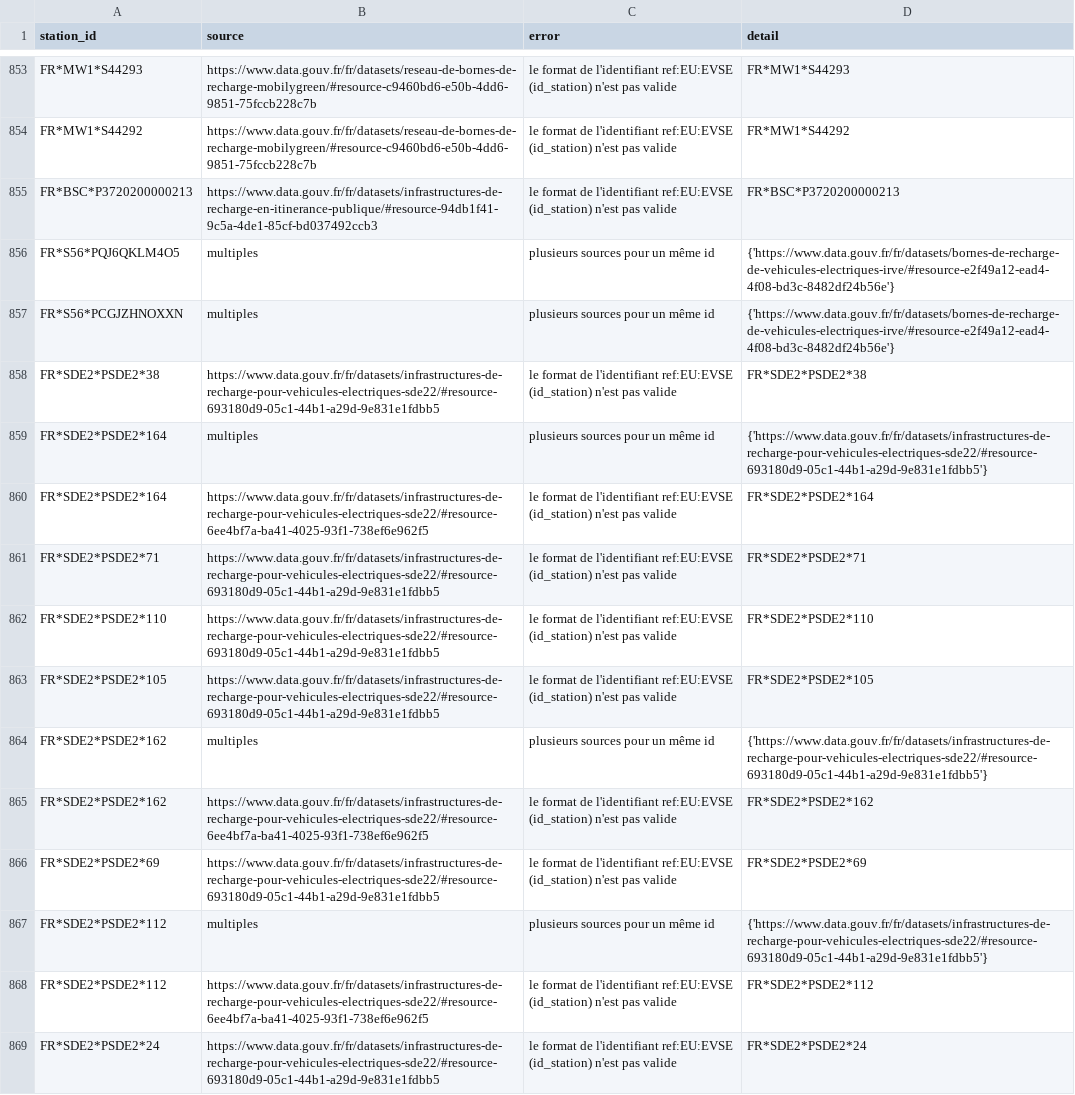
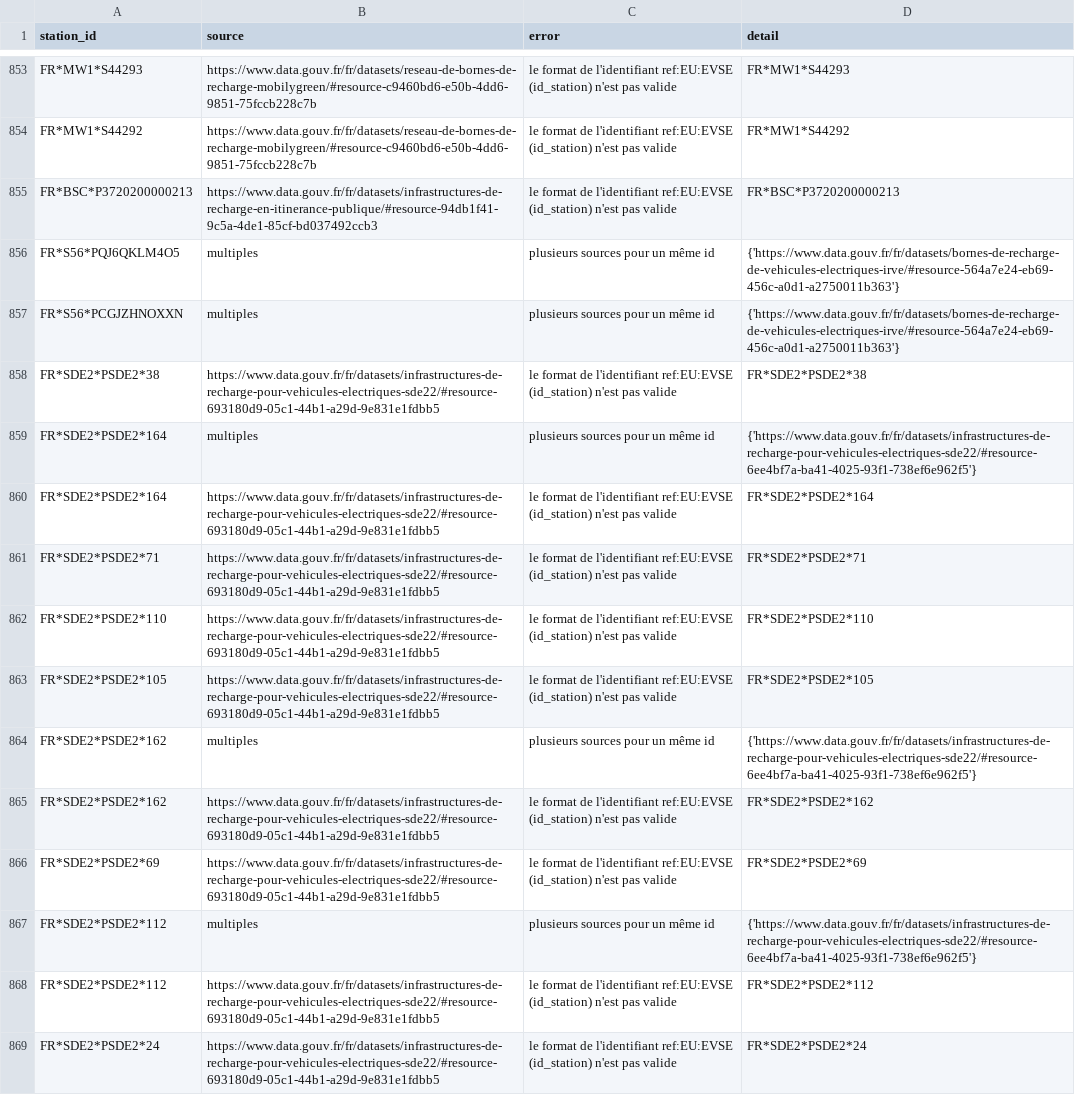
Before and after one commit to Jungle-Bus/ref-EU-EVSE, a CSV file: opendata_errors.csv, drawn as a sheet; only a part is shown, gaps mark what is left out; the diff covers the shown part only.

```diff
--- a/opendata_errors.csv
+++ b/opendata_errors.csv
@@ -855,7 +855,7 @@ FR*MW1*S44292,https://www.data.gouv.fr/fr/datasets/reseau-de-bornes-de-recharge-
 	FR*BSC*P3720200000213,https://www.data.gouv.fr/fr/datasets/infrastructures-de-recharge-en-itinerance-publique/#resource-94db1f41-9c5a-4de1-85cf-bd037492ccb3,le format de l'identifiant ref:EU:EVSE (id_station) n'est pas valide,	FR*BSC*P3720200000213
-FR*S56*PQJ6QKLM4O5,multiples,plusieurs sources pour un même id,{'https://www.data.gouv.fr/fr/datasets/bornes-de-recharge-de-vehicules-electriques-irve/#resource-e2f49a12-ead4-4f08-bd3c-8482df24b56e'}
-FR*S56*PCGJZHNOXXN,multiples,plusieurs sources pour un même id,{'https://www.data.gouv.fr/fr/datasets/bornes-de-recharge-de-vehicules-electriques-irve/#resource-e2f49a12-ead4-4f08-bd3c-8482df24b56e'}
+FR*S56*PQJ6QKLM4O5,multiples,plusieurs sources pour un même id,{'https://www.data.gouv.fr/fr/datasets/bornes-de-recharge-de-vehicules-electriques-irve/#resource-564a7e24-eb69-456c-a0d1-a2750011b363'}
+FR*S56*PCGJZHNOXXN,multiples,plusieurs sources pour un même id,{'https://www.data.gouv.fr/fr/datasets/bornes-de-recharge-de-vehicules-electriques-irve/#resource-564a7e24-eb69-456c-a0d1-a2750011b363'}
 FR*SDE2*PSDE2*38,https://www.data.gouv.fr/fr/datasets/infrastructures-de-recharge-pour-vehicules-electriques-sde22/#resource-693180d9-05c1-44b1-a29d-9e831e1fdbb5,le format de l'identifiant ref:EU:EVSE (id_station) n'est pas valide,FR*SDE2*PSDE2*38
-FR*SDE2*PSDE2*164,multiples,plusieurs sources pour un même id,{'https://www.data.gouv.fr/fr/datasets/infrastructures-de-recharge-pour-vehicules-electriques-sde22/#resource-693180d9-05c1-44b1-a29d-9e831e1fdbb5'}
-FR*SDE2*PSDE2*164,https://www.data.gouv.fr/fr/datasets/infrastructures-de-recharge-pour-vehicules-electriques-sde22/#resource-6ee4bf7a-ba41-4025-93f1-738ef6e962f5,le format de l'identifiant ref:EU:EVSE (id_station) n'est pas valide,FR*SDE2*PSDE2*164
+FR*SDE2*PSDE2*164,multiples,plusieurs sources pour un même id,{'https://www.data.gouv.fr/fr/datasets/infrastructures-de-recharge-pour-vehicules-electriques-sde22/#resource-6ee4bf7a-ba41-4025-93f1-738ef6e962f5'}
+FR*SDE2*PSDE2*164,https://www.data.gouv.fr/fr/datasets/infrastructures-de-recharge-pour-vehicules-electriques-sde22/#resource-693180d9-05c1-44b1-a29d-9e831e1fdbb5,le format de l'identifiant ref:EU:EVSE (id_station) n'est pas valide,FR*SDE2*PSDE2*164
 FR*SDE2*PSDE2*71,https://www.data.gouv.fr/fr/datasets/infrastructures-de-recharge-pour-vehicules-electriques-sde22/#resource-693180d9-05c1-44b1-a29d-9e831e1fdbb5,le format de l'identifiant ref:EU:EVSE (id_station) n'est pas valide,FR*SDE2*PSDE2*71
@@ -863,7 +863,7 @@ FR*SDE2*PSDE2*110,https://www.data.gouv.fr/fr/datasets/infrastructures-de-rechar
 FR*SDE2*PSDE2*105,https://www.data.gouv.fr/fr/datasets/infrastructures-de-recharge-pour-vehicules-electriques-sde22/#resource-693180d9-05c1-44b1-a29d-9e831e1fdbb5,le format de l'identifiant ref:EU:EVSE (id_station) n'est pas valide,FR*SDE2*PSDE2*105
-FR*SDE2*PSDE2*162,multiples,plusieurs sources pour un même id,{'https://www.data.gouv.fr/fr/datasets/infrastructures-de-recharge-pour-vehicules-electriques-sde22/#resource-693180d9-05c1-44b1-a29d-9e831e1fdbb5'}
-FR*SDE2*PSDE2*162,https://www.data.gouv.fr/fr/datasets/infrastructures-de-recharge-pour-vehicules-electriques-sde22/#resource-6ee4bf7a-ba41-4025-93f1-738ef6e962f5,le format de l'identifiant ref:EU:EVSE (id_station) n'est pas valide,FR*SDE2*PSDE2*162
+FR*SDE2*PSDE2*162,multiples,plusieurs sources pour un même id,{'https://www.data.gouv.fr/fr/datasets/infrastructures-de-recharge-pour-vehicules-electriques-sde22/#resource-6ee4bf7a-ba41-4025-93f1-738ef6e962f5'}
+FR*SDE2*PSDE2*162,https://www.data.gouv.fr/fr/datasets/infrastructures-de-recharge-pour-vehicules-electriques-sde22/#resource-693180d9-05c1-44b1-a29d-9e831e1fdbb5,le format de l'identifiant ref:EU:EVSE (id_station) n'est pas valide,FR*SDE2*PSDE2*162
 FR*SDE2*PSDE2*69,https://www.data.gouv.fr/fr/datasets/infrastructures-de-recharge-pour-vehicules-electriques-sde22/#resource-693180d9-05c1-44b1-a29d-9e831e1fdbb5,le format de l'identifiant ref:EU:EVSE (id_station) n'est pas valide,FR*SDE2*PSDE2*69
-FR*SDE2*PSDE2*112,multiples,plusieurs sources pour un même id,{'https://www.data.gouv.fr/fr/datasets/infrastructures-de-recharge-pour-vehicules-electriques-sde22/#resource-693180d9-05c1-44b1-a29d-9e831e1fdbb5'}
-FR*SDE2*PSDE2*112,https://www.data.gouv.fr/fr/datasets/infrastructures-de-recharge-pour-vehicules-electriques-sde22/#resource-6ee4bf7a-ba41-4025-93f1-738ef6e962f5,le format de l'identifiant ref:EU:EVSE (id_station) n'est pas valide,FR*SDE2*PSDE2*112
+FR*SDE2*PSDE2*112,multiples,plusieurs sources pour un même id,{'https://www.data.gouv.fr/fr/datasets/infrastructures-de-recharge-pour-vehicules-electriques-sde22/#resource-6ee4bf7a-ba41-4025-93f1-738ef6e962f5'}
+FR*SDE2*PSDE2*112,https://www.data.gouv.fr/fr/datasets/infrastructures-de-recharge-pour-vehicules-electriques-sde22/#resource-693180d9-05c1-44b1-a29d-9e831e1fdbb5,le format de l'identifiant ref:EU:EVSE (id_station) n'est pas valide,FR*SDE2*PSDE2*112
 FR*SDE2*PSDE2*24,https://www.data.gouv.fr/fr/datasets/infrastructures-de-recharge-pour-vehicules-electriques-sde22/#resource-693180d9-05c1-44b1-a29d-9e831e1fdbb5,le format de l'identifiant ref:EU:EVSE (id_station) n'est pas valide,FR*SDE2*PSDE2*24
```
Also changed, not shown: 137 edited cells elsewhere in this file, 1 other file.
